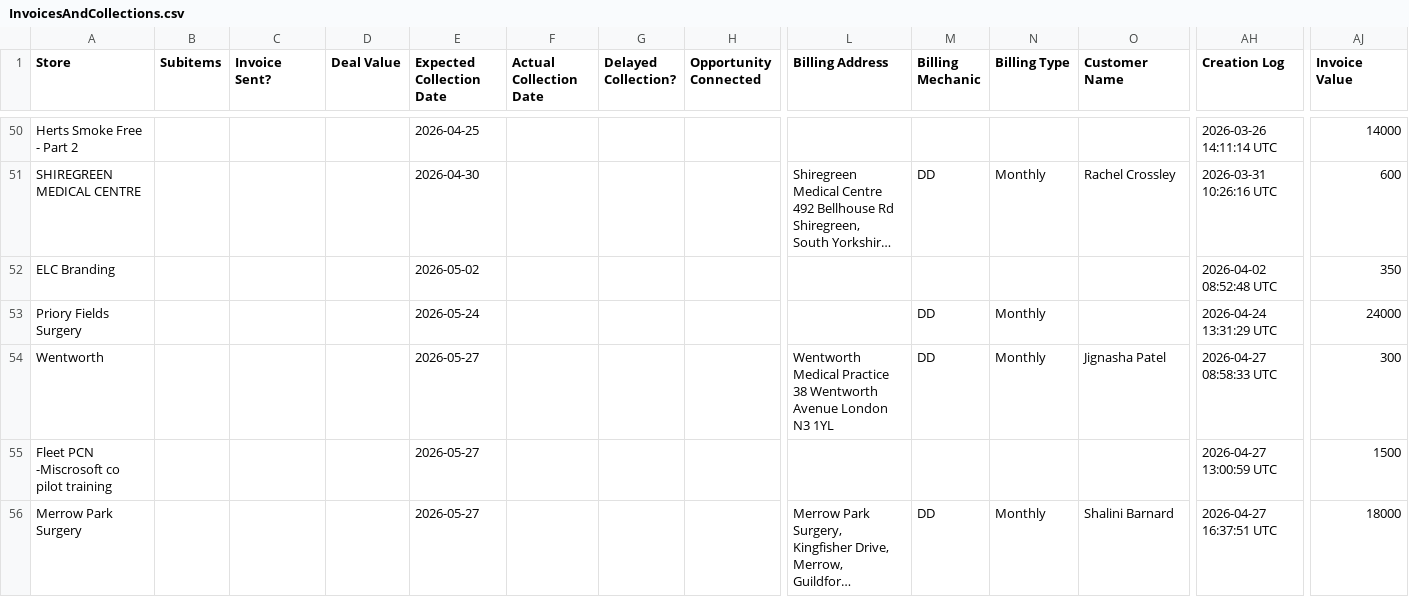
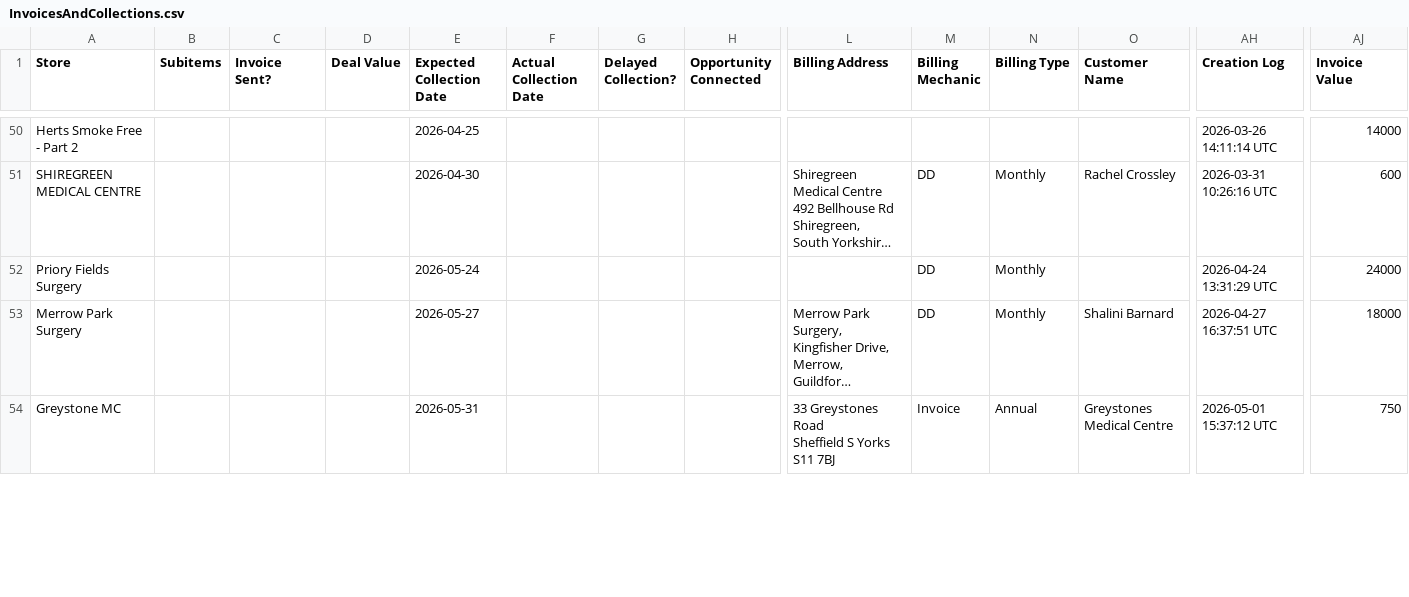
Before and after one commit to JCRedmoorHealth/vercel-mcp-python, a CSV file: Boards data/InvoicesAndCollections.csv, drawn as a sheet; only a part is shown, gaps mark what is left out; long unchanged cells end in …; removed rows and columns are numbered as before the commit, all else as after; rows hold the shown columns only; ↵ is a line break in a cell; the diff covers the shown part only; the diff names each change by its address in the sheet, - before the commit and + after, or states it on an @@ line.

```diff
--- a/Boards data/InvoicesAndCollections.csv
+++ b/Boards data/InvoicesAndCollections.csv
-row 52: ELC Branding |  |  |  | 2026-05-02 |  |  |  |  |  |  |  | 2026-04-02 08:52:48 UTC | 350
-row 54: Wentworth |  |  |  | 2026-05-27 |  |  |  | Wentworth Medical Practice ↵ 38 Wentworth Avenue London N3 1YL | DD | Monthly | Jignasha Patel | 2026-04-27 08:58:33 UTC | 300
-row 55: Fleet PCN -Miscrosoft co pilot training |  |  |  | 2026-05-27 |  |  |  |  |  |  |  | 2026-04-27 13:00:59 UTC | 1500
+row 54: Greystone MC |  |  |  | 2026-05-31 |  |  |  | 33 Greystones Road ↵ Sheffield S Yorks S11 7BJ | Invoice | Annual | Greystones Medical Centre | 2026-05-01 15:37:12 UTC | 750
```
Also changed, not shown: 12 added rows elsewhere in this file, Boards data/FollowUpList.csv, Boards data/Individuals Board.csv, 3 other files.
